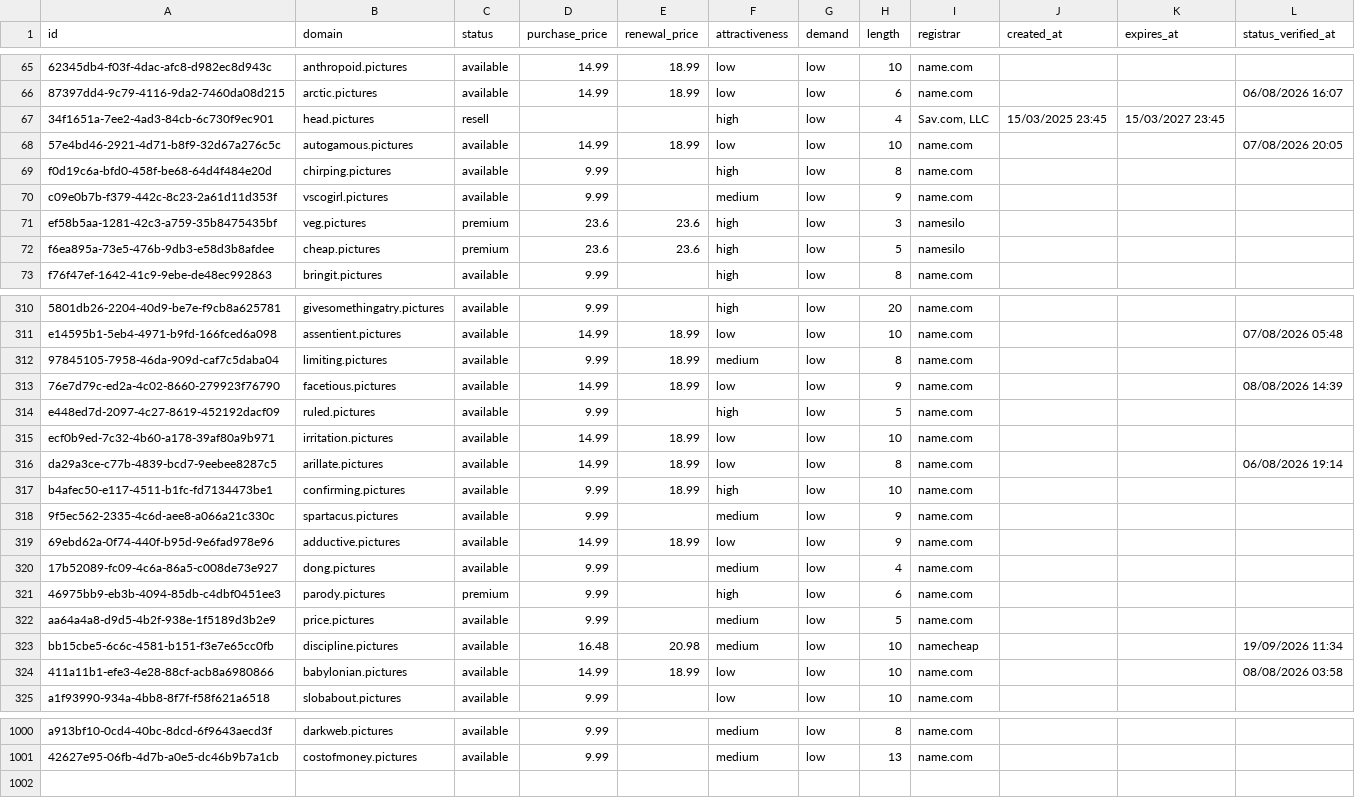
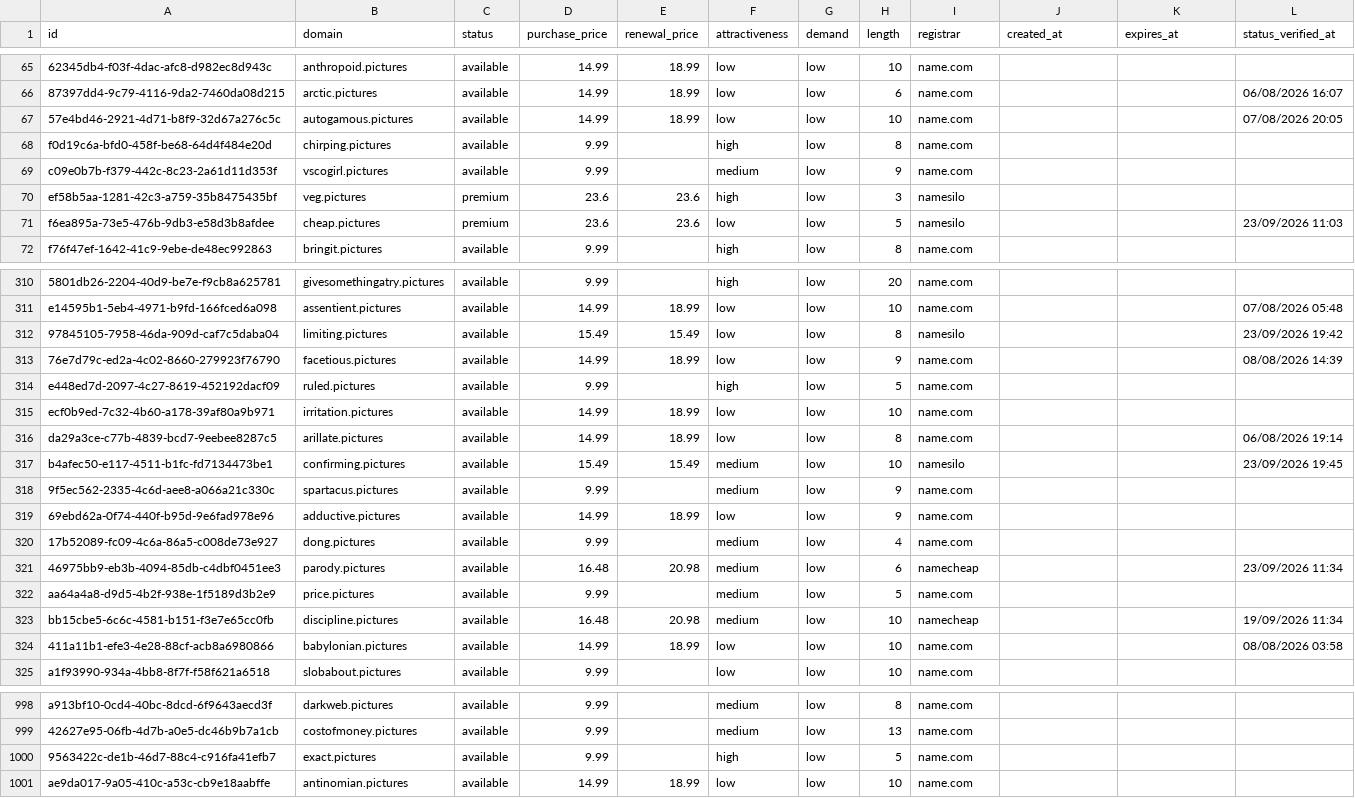
Before and after one commit to UniqueDomains/pictures-oneword-domains, a CSV file: pictures.csv, drawn as a sheet; only a part is shown, gaps mark what is left out; removed rows and columns are numbered as before the commit, all else as after; the diff covers the shown part only; the diff names each change by its address in the sheet, - before the commit and + after, or states it on an @@ line.

Commit message:
Domains update

```diff
--- a/pictures.csv
+++ b/pictures.csv
-row 67: 34f1651a-7ee2-4ad3-84cb-6c730f9ec901 | head.pictures | resell |  |  | high | low | 4 | Sav.com, LLC | 15/03/2025 23:45 | 15/03/2027 23:45
-F71 (attractiveness): high
+F71 (attractiveness): low
-L71 (status_verified_at): (empty)
+L71 (status_verified_at): 23/09/2026 11:03
-D312 (purchase_price): 9.99
+D312 (purchase_price): 15.49
-E312 (renewal_price): 18.99
+E312 (renewal_price): 15.49
-F312 (attractiveness): medium
+F312 (attractiveness): low
-I312 (registrar): name.com
+I312 (registrar): namesilo
-L312 (status_verified_at): (empty)
+L312 (status_verified_at): 23/09/2026 19:42
-D317 (purchase_price): 9.99
+D317 (purchase_price): 15.49
-E317 (renewal_price): 18.99
+E317 (renewal_price): 15.49
-F317 (attractiveness): high
+F317 (attractiveness): medium
-I317 (registrar): name.com
+I317 (registrar): namesilo
-L317 (status_verified_at): (empty)
+L317 (status_verified_at): 23/09/2026 19:45
-C321 (status): premium
+C321 (status): available
-D321 (purchase_price): 9.99
+D321 (purchase_price): 16.48
-E321 (renewal_price): (empty)
+E321 (renewal_price): 20.98
-F321 (attractiveness): high
+F321 (attractiveness): medium
-I321 (registrar): name.com
+I321 (registrar): namecheap
-L321 (status_verified_at): (empty)
+L321 (status_verified_at): 23/09/2026 11:34
+row 1000: 9563422c-de1b-46d7-88c4-c916fa41efb7 | exact.pictures | available | 9.99 |  | high | low | 5 | name.com
+row 1001: ae9da017-9a05-410c-a53c-cb9e18aabffe | antinomian.pictures | available | 14.99 | 18.99 | low | low | 10 | name.com
```
Also changed, not shown: 1 added row, 2 removed rows and 127 edited cells elsewhere in this file, 4 other files.
